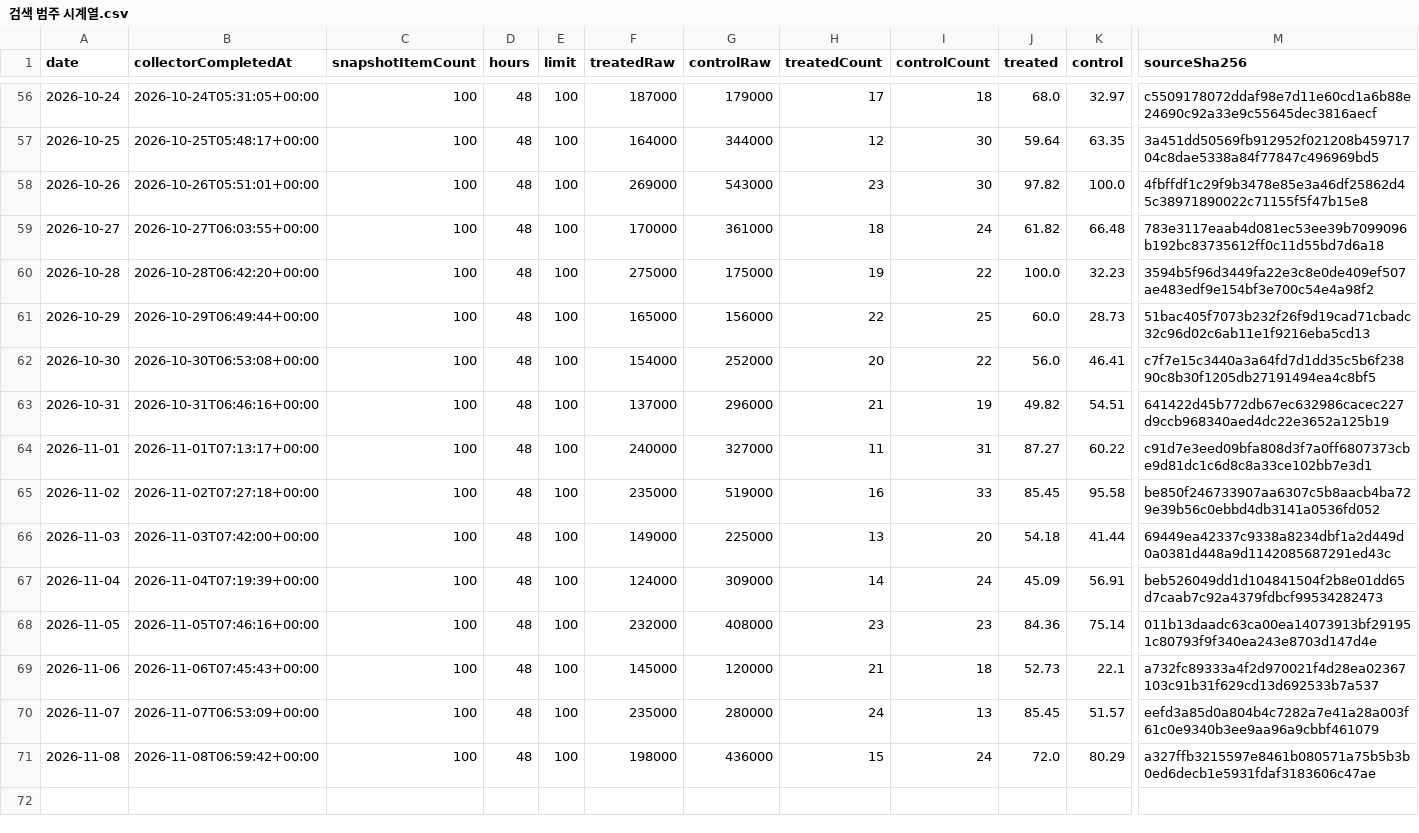
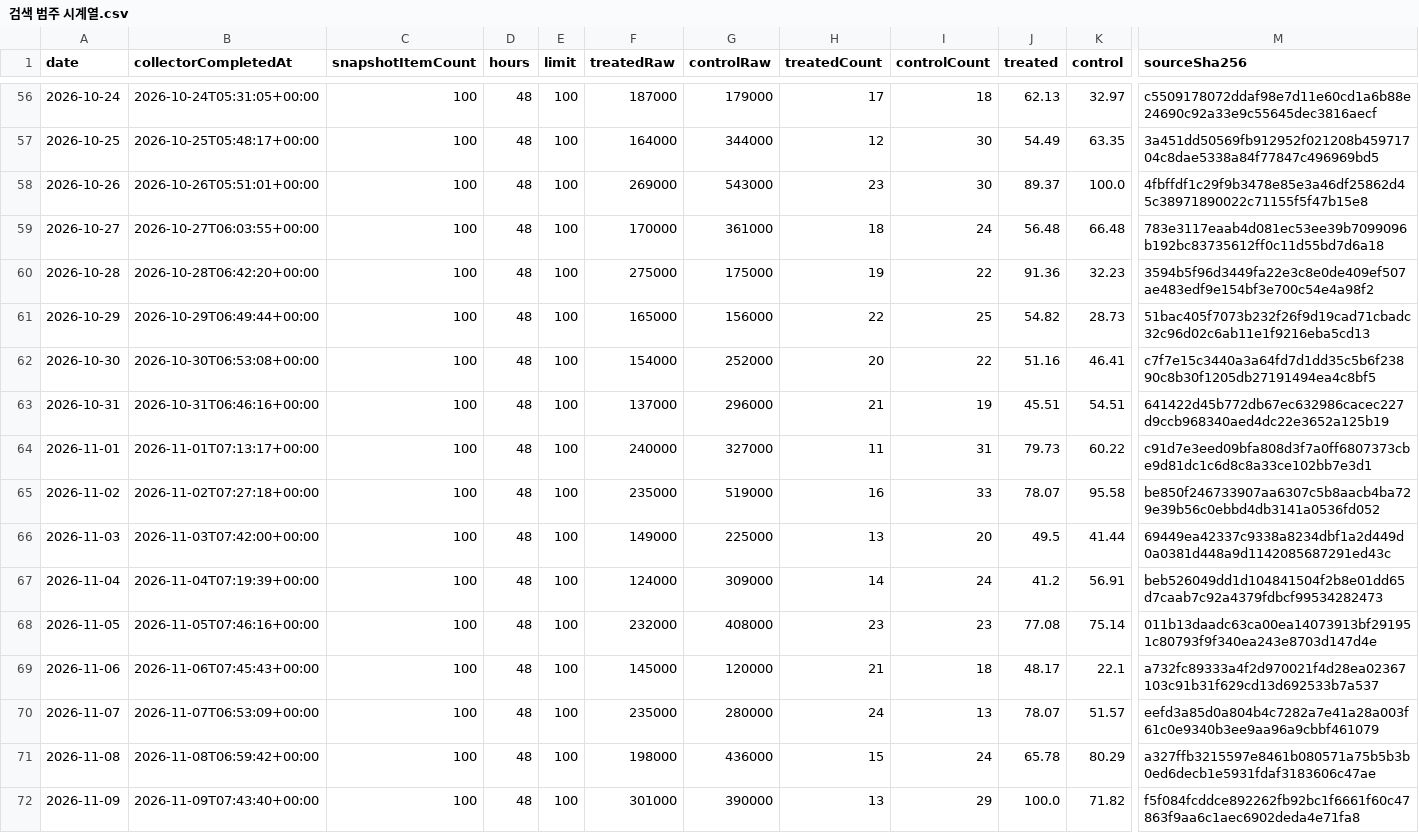
Before and after one commit to DongsooJung/dongsoojung.github.io, a CSV file: did/data/검색 범주 시계열.csv, drawn as a sheet; only a part is shown, gaps mark what is left out; rows hold the shown columns only; the diff covers the shown part only; the diff names each change by its address in the sheet, - before the commit and + after, or states it on an @@ line.

```diff
--- a/did/data/검색 범주 시계열.csv
+++ b/did/data/검색 범주 시계열.csv
-J56 (treated): 68.0
+J56 (treated): 62.13
-J57 (treated): 59.64
+J57 (treated): 54.49
-J58 (treated): 97.82
+J58 (treated): 89.37
-J59 (treated): 61.82
+J59 (treated): 56.48
-J60 (treated): 100.0
+J60 (treated): 91.36
-J61 (treated): 60.0
+J61 (treated): 54.82
-J62 (treated): 56.0
+J62 (treated): 51.16
-J63 (treated): 49.82
+J63 (treated): 45.51
-J64 (treated): 87.27
+J64 (treated): 79.73
-J65 (treated): 85.45
+J65 (treated): 78.07
-J66 (treated): 54.18
+J66 (treated): 49.5
-J67 (treated): 45.09
+J67 (treated): 41.2
-J68 (treated): 84.36
+J68 (treated): 77.08
-J69 (treated): 52.73
+J69 (treated): 48.17
-J70 (treated): 85.45
+J70 (treated): 78.07
-J71 (treated): 72.0
+J71 (treated): 65.78
+row 72: 2026-11-09 | 2026-11-09T07:43:40+00:00 | 100 | 48 | 100 | 301000 | 390000 | 13 | 29 | 100.0 | 71.82 | f5f084fcddce892262fb92bc1f6661f60c47863f9aa6c1aec6902deda4e71fa8
```
Also changed, not shown: 54 edited cells elsewhere in this file, 3 other files.
